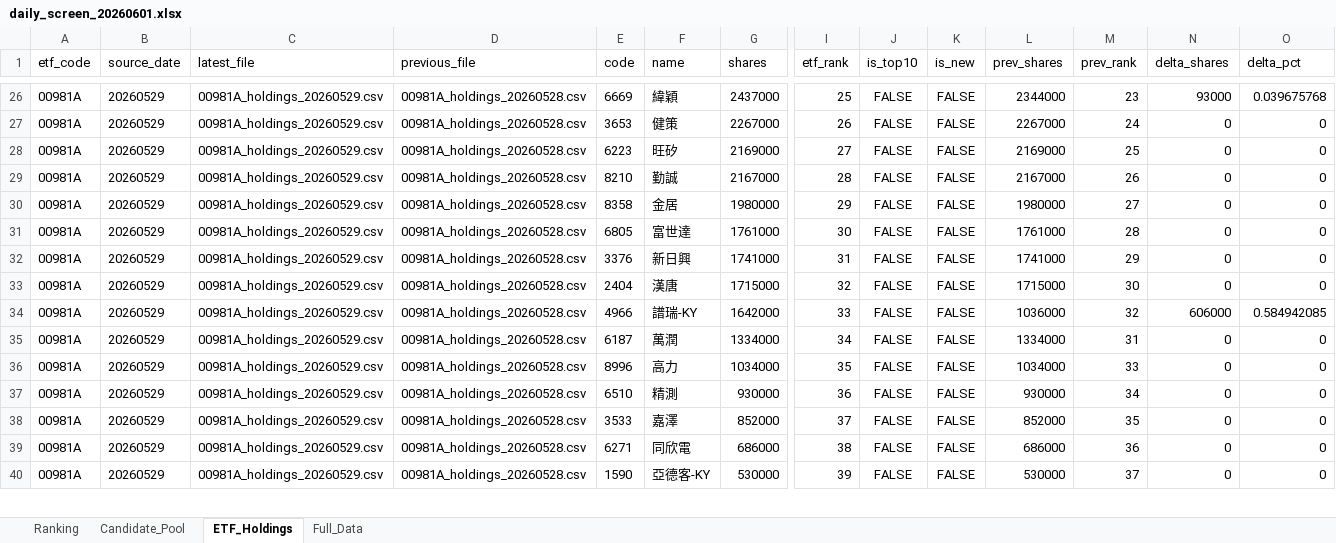
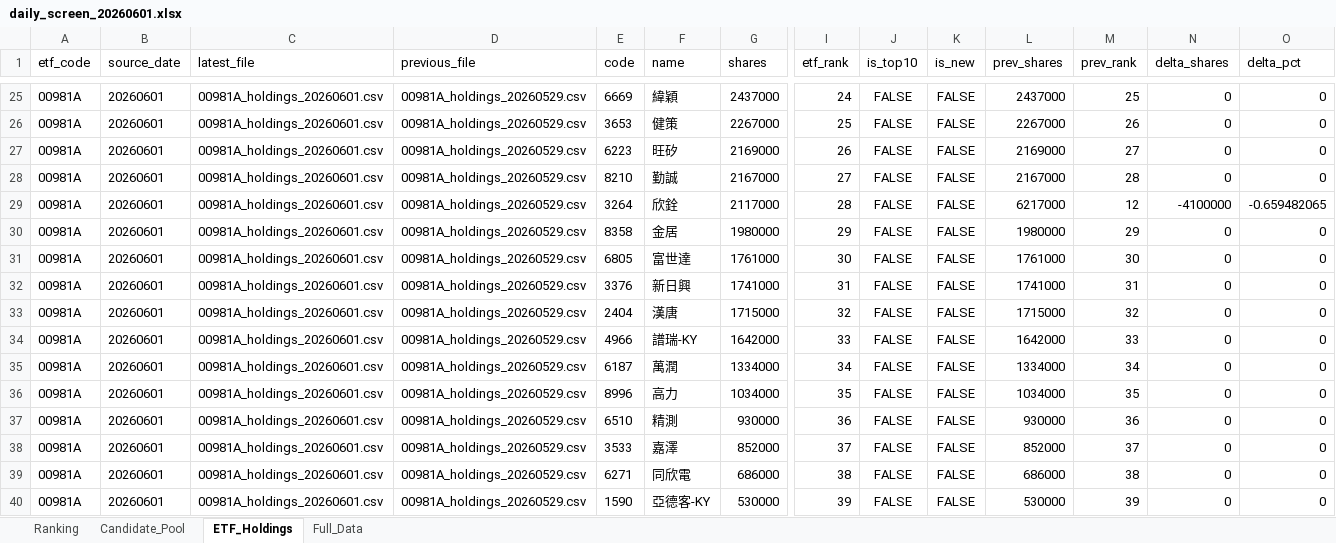
Before and after one commit to 4ru1013/taiwan-stock-screen, an Excel workbook: output/daily_screen_20260601.xlsx, sheet ETF_Holdings, drawn as a sheet; only a part is shown, gaps mark what is left out; values as stored, in another font and other column widths than the file's, no borders; addresses are those after the commit; rows hold the shown columns only; the diff covers the shown part only; the diff names each change by its address in the sheet, - before the commit and + after, or states it on an @@ line.

```diff
--- a/output/daily_screen_20260601.xlsx (sheet ETF_Holdings)
+++ b/output/daily_screen_20260601.xlsx (sheet ETF_Holdings)
-B25:B28 (source_date): 20260529
+B25:B28 (source_date): 20260601
-C25:C28 (latest_file): 00981A_holdings_20260529.csv
+C25:C28 (latest_file): 00981A_holdings_20260601.csv
-D25:D28 (previous_file): 00981A_holdings_20260528.csv
+D25:D28 (previous_file): 00981A_holdings_20260529.csv
-I25 (etf_rank): 25
+I25 (etf_rank): 24
-L25 (prev_shares): 2344000
+L25 (prev_shares): 2437000
-M25 (prev_rank): 23
+M25 (prev_rank): 25
-N25 (delta_shares): 93000
+N25 (delta_shares): 0
-O25 (delta_pct): 0.039675768
+O25 (delta_pct): 0
-I26 (etf_rank): 26
+I26 (etf_rank): 25
-M26 (prev_rank): 24
+M26 (prev_rank): 26
-I27 (etf_rank): 27
+I27 (etf_rank): 26
-M27 (prev_rank): 25
+M27 (prev_rank): 27
-I28 (etf_rank): 28
+I28 (etf_rank): 27
-M28 (prev_rank): 26
+M28 (prev_rank): 28
+row 29: 00981A | 20260601 | 00981A_holdings_20260601.csv | 00981A_holdings_20260529.csv | 3264 | 欣銓 | 2117000 | 28 | FALSE | FALSE | 6217000 | 12 | -4100000 | -0.659482065
-B30:B40 (source_date): 20260529
+B30:B40 (source_date): 20260601
-C30:C40 (latest_file): 00981A_holdings_20260529.csv
+C30:C40 (latest_file): 00981A_holdings_20260601.csv
-D30:D40 (previous_file): 00981A_holdings_20260528.csv
+D30:D40 (previous_file): 00981A_holdings_20260529.csv
-M30 (prev_rank): 27
+M30 (prev_rank): 29
-M31 (prev_rank): 28
+M31 (prev_rank): 30
-M32 (prev_rank): 29
+M32 (prev_rank): 31
-M33 (prev_rank): 30
+M33 (prev_rank): 32
-L34 (prev_shares): 1036000
+L34 (prev_shares): 1642000
-M34 (prev_rank): 32
+M34 (prev_rank): 33
-N34 (delta_shares): 606000
+N34 (delta_shares): 0
-O34 (delta_pct): 0.584942085
+O34 (delta_pct): 0
-M35 (prev_rank): 31
+M35 (prev_rank): 34
-M36 (prev_rank): 33
+M36 (prev_rank): 35
-M37 (prev_rank): 34
+M37 (prev_rank): 36
-M38 (prev_rank): 35
+M38 (prev_rank): 37
-M39 (prev_rank): 36
+M39 (prev_rank): 38
-M40 (prev_rank): 37
+M40 (prev_rank): 39
```
Also changed, not shown: 2 added rows, 3 removed rows and 156 edited cells elsewhere in this sheet, sheet Full_Data, sheet Ranking, sheet Candidate_Pool, 5 other files.
